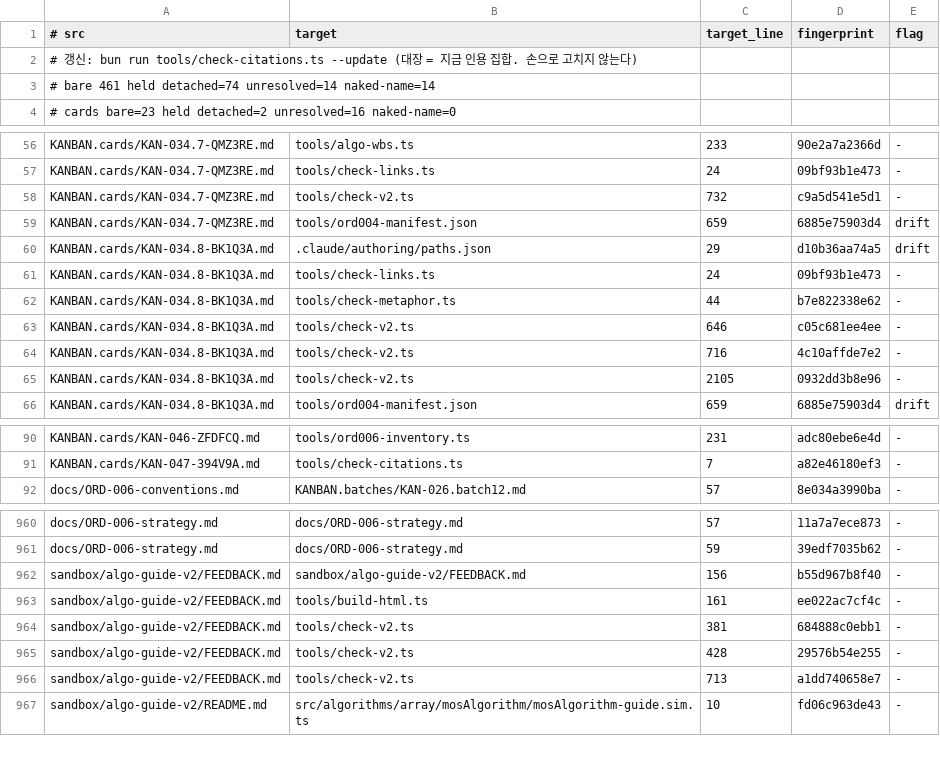
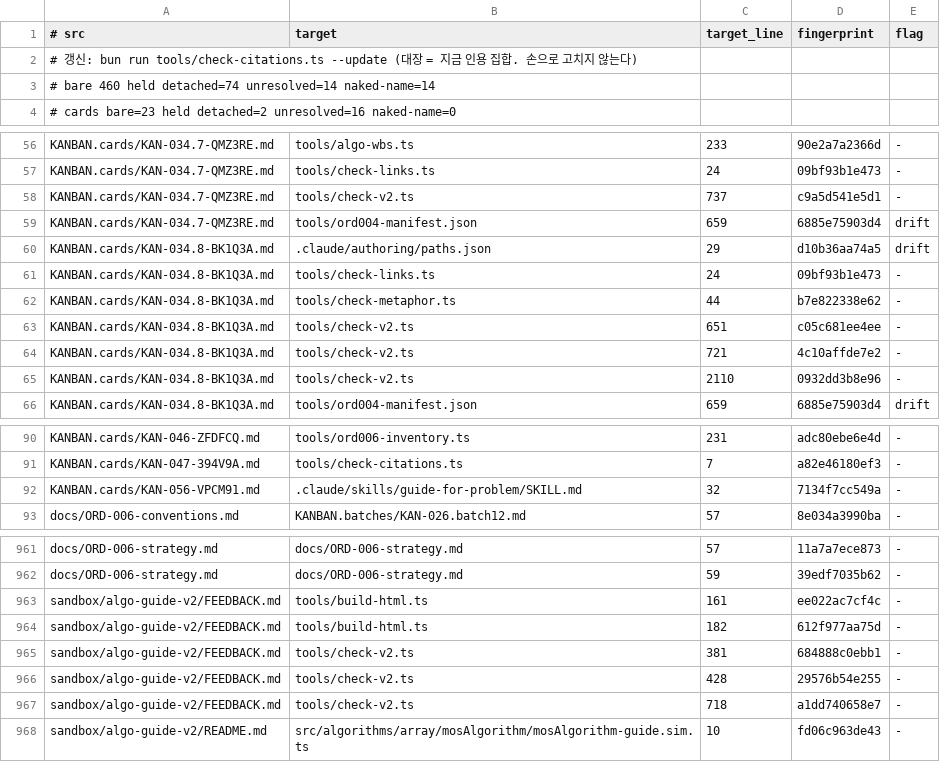
Before and after one commit to centurio1987/grow-up-programming, a TSV file: tools/_baseline/citations.tsv, drawn as a sheet; only a part is shown, gaps mark what is left out; the diff covers the shown part only.

```diff
--- a/tools/_baseline/citations.tsv
+++ b/tools/_baseline/citations.tsv
@@ -2,3 +2,3 @@
 # 갱신: bun run tools/check-citations.ts --update  (대장 = 지금 인용 집합. 손으로 고치지 않는다)
-# bare 461 held detached=74 unresolved=14 naked-name=14
+# bare 460 held detached=74 unresolved=14 naked-name=14
 # cards bare=23 held detached=2 unresolved=16 naked-name=0
@@ -57,3 +57,3 @@ KANBAN.cards/KAN-034.7-QMZ3RE.md	tools/algo-wbs.ts	233	90e2a7a2366d	-
 KANBAN.cards/KAN-034.7-QMZ3RE.md	tools/check-links.ts	24	09bf93b1e473	-
-KANBAN.cards/KAN-034.7-QMZ3RE.md	tools/check-v2.ts	732	c9a5d541e5d1	-
+KANBAN.cards/KAN-034.7-QMZ3RE.md	tools/check-v2.ts	737	c9a5d541e5d1	-
 KANBAN.cards/KAN-034.7-QMZ3RE.md	tools/ord004-manifest.json	659	6885e75903d4	drift
@@ -62,5 +62,5 @@ KANBAN.cards/KAN-034.8-BK1Q3A.md	tools/check-links.ts	24	09bf93b1e473	-
 KANBAN.cards/KAN-034.8-BK1Q3A.md	tools/check-metaphor.ts	44	b7e822338e62	-
-KANBAN.cards/KAN-034.8-BK1Q3A.md	tools/check-v2.ts	646	c05c681ee4ee	-
-KANBAN.cards/KAN-034.8-BK1Q3A.md	tools/check-v2.ts	716	4c10affde7e2	-
-KANBAN.cards/KAN-034.8-BK1Q3A.md	tools/check-v2.ts	2105	0932dd3b8e96	-
+KANBAN.cards/KAN-034.8-BK1Q3A.md	tools/check-v2.ts	651	c05c681ee4ee	-
+KANBAN.cards/KAN-034.8-BK1Q3A.md	tools/check-v2.ts	721	4c10affde7e2	-
+KANBAN.cards/KAN-034.8-BK1Q3A.md	tools/check-v2.ts	2110	0932dd3b8e96	-
 KANBAN.cards/KAN-034.8-BK1Q3A.md	tools/ord004-manifest.json	659	6885e75903d4	drift
@@ -91,2 +91,3 @@ KANBAN.cards/KAN-046-ZFDFCQ.md	tools/ord006-inventory.ts	231	adc80ebe6e4d	-
 KANBAN.cards/KAN-047-394V9A.md	tools/check-citations.ts	7	a82e46180ef3	-
+KANBAN.cards/KAN-056-VPCM91.md	.claude/skills/guide-for-problem/SKILL.md	32	7134f7cc549a	-
 docs/ORD-006-conventions.md	KANBAN.batches/KAN-026.batch12.md	57	8e034a3990ba	-
@@ -961,7 +962,7 @@ docs/ORD-006-strategy.md	docs/ORD-006-strategy.md	57	11a7a7ece873	-
 docs/ORD-006-strategy.md	docs/ORD-006-strategy.md	59	39edf7035b62	-
-sandbox/algo-guide-v2/FEEDBACK.md	sandbox/algo-guide-v2/FEEDBACK.md	156	b55d967b8f40	-
 sandbox/algo-guide-v2/FEEDBACK.md	tools/build-html.ts	161	ee022ac7cf4c	-
+sandbox/algo-guide-v2/FEEDBACK.md	tools/build-html.ts	182	612f977aa75d	-
 sandbox/algo-guide-v2/FEEDBACK.md	tools/check-v2.ts	381	684888c0ebb1	-
 sandbox/algo-guide-v2/FEEDBACK.md	tools/check-v2.ts	428	29576b54e255	-
-sandbox/algo-guide-v2/FEEDBACK.md	tools/check-v2.ts	713	a1dd740658e7	-
+sandbox/algo-guide-v2/FEEDBACK.md	tools/check-v2.ts	718	a1dd740658e7	-
 sandbox/algo-guide-v2/README.md	src/algorithms/array/mosAlgorithm/mosAlgorithm-guide.sim.ts	10	fd06c963de43	-
```
Also changed, not shown: 6 edited cells elsewhere in this file, 8 other files.
